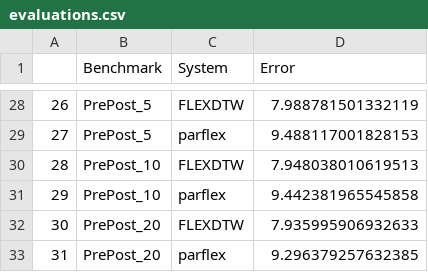
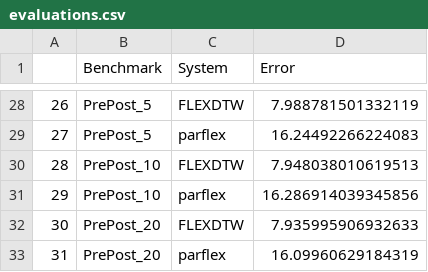
Before and after one commit to ishitajain21/ParFlexDTW, a CSV file: evaluations.csv, drawn as a sheet; only a part is shown, gaps mark what is left out; the diff covers the shown part only.

```diff
--- a/evaluations.csv
+++ b/evaluations.csv
@@ -28,6 +28,6 @@
 26,PrePost_5,FLEXDTW,7.988781501332119
-27,PrePost_5,parflex,9.488117001828153
+27,PrePost_5,parflex,16.24492266224083
 28,PrePost_10,FLEXDTW,7.948038010619513
-29,PrePost_10,parflex,9.442381965545858
+29,PrePost_10,parflex,16.286914039345856
 30,PrePost_20,FLEXDTW,7.935995906932633
-31,PrePost_20,parflex,9.296379257632385
+31,PrePost_20,parflex,16.09960629184319
```
Also changed, not shown: 14 edited cells elsewhere in this file, 20 other files.
